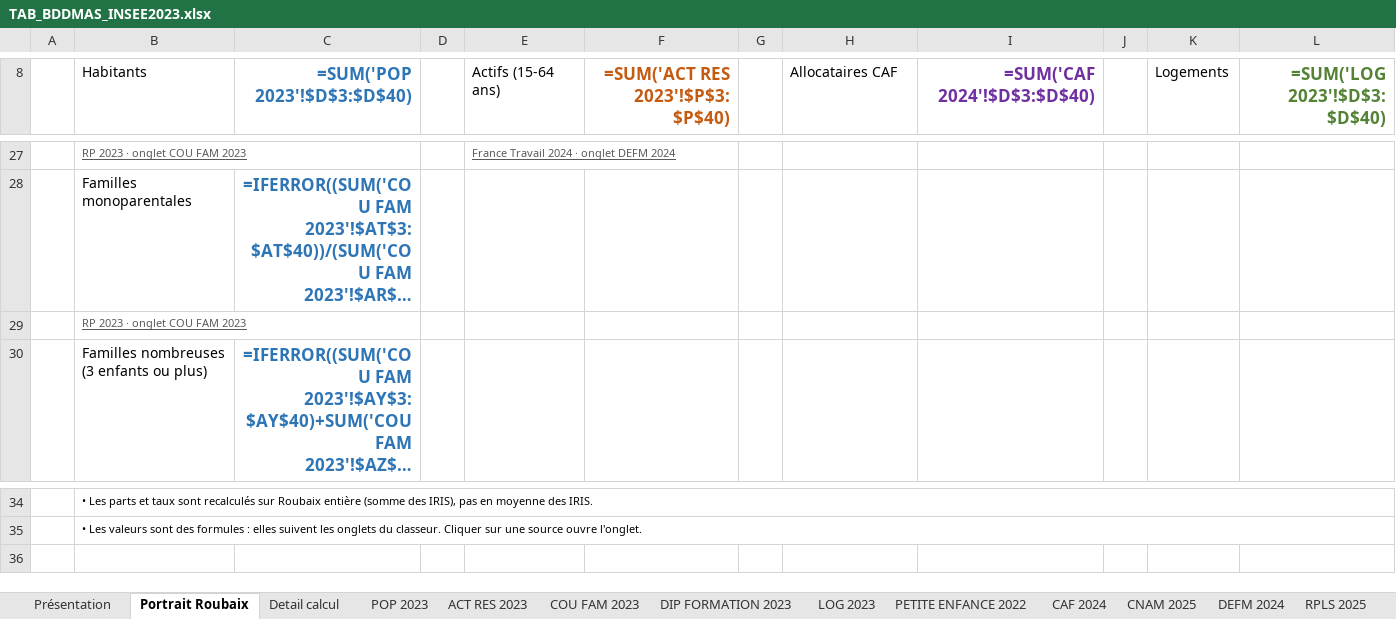
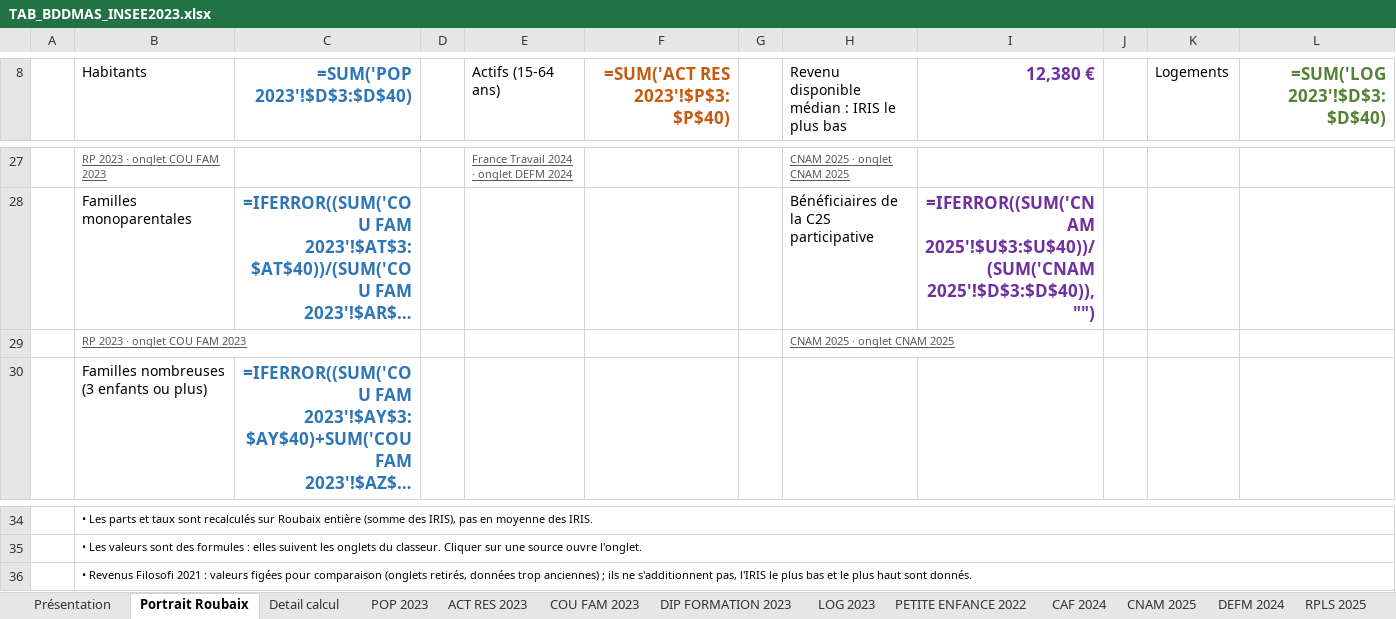
Before and after one commit to Twweetyy/ApplicationMAJ, an Excel workbook: TAB_BDDMAS_INSEE2023.xlsx, sheet Portrait Roubaix, drawn as a sheet; only a part is shown, gaps mark what is left out; long unchanged cells end in …; values as stored, in another font and other column widths than the file's, no borders; formulas without a stored value are shown as written; the diff covers the shown part only; the diff names each change by its address in the sheet, - before the commit and + after, or states it on an @@ line.

```diff
--- a/TAB_BDDMAS_INSEE2023.xlsx (sheet Portrait Roubaix)
+++ b/TAB_BDDMAS_INSEE2023.xlsx (sheet Portrait Roubaix)
-H8: Allocataires CAF
+H8: Revenu disponible médian : IRIS le plus bas
-I8: =SUM('CAF 2024'!$D$3:$D$40)
+I8: 12,380 €
-H27: (empty)
+H27: CNAM 2025 · onglet CNAM 2025
-H28: (empty)
+H28: Bénéficiaires de la C2S participative
-I28 (12,380 €): (empty)
+I28 (12,380 €): =IFERROR((SUM('CNAM 2025'!$U$3:$U$40))/(SUM('CNAM 2025'!$D$3:$D$40)),"")
-H29: (empty)
+H29: CNAM 2025 · onglet CNAM 2025
+row 36:  | • Revenus Filosofi 2021 : valeurs figées pour comparaison (onglets retirés, données trop anciennes) ; ils ne s'additionnent pas, l'IRIS le plus bas et le plus haut sont donnés.
```
Also changed, not shown: 8 added rows, 8 removed rows and 16 edited cells elsewhere in this sheet, 3 other files.
